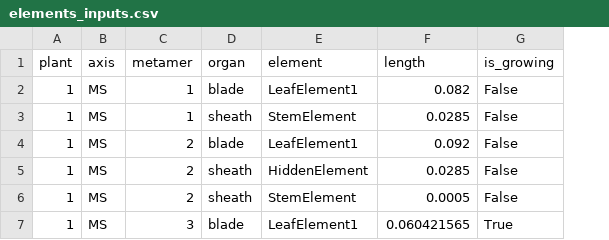
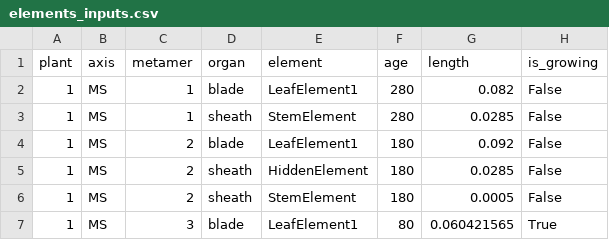
Before and after one commit to openalea-incubator/elong-wheat, a CSV file: example/inputs/elements_inputs.csv, drawn as a sheet; only a part is shown; the diff names each change by its address in the sheet, - before the commit and + after, or states it on an @@ line.

Commit message:
Modifications to run with a full MTG as input

```diff
--- a/example/inputs/elements_inputs.csv
+++ b/example/inputs/elements_inputs.csv
+column F (age), rows 2-7: 280 | 280 | 180 | 180 | 180 | 80
```
Also changed, not shown: 5 other files.
